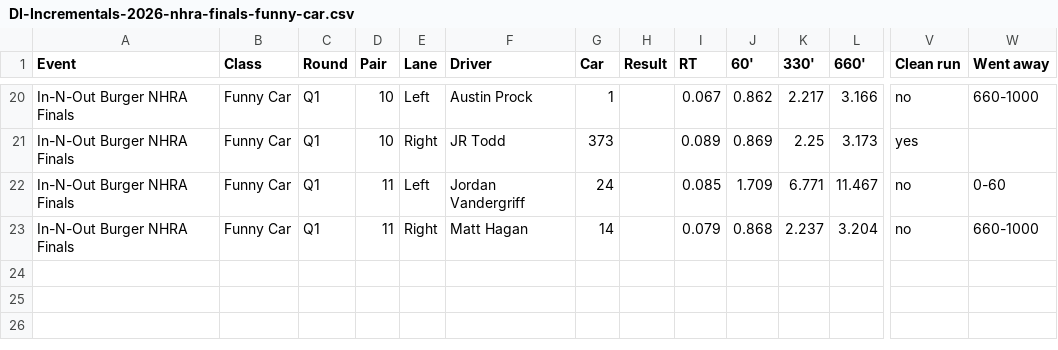
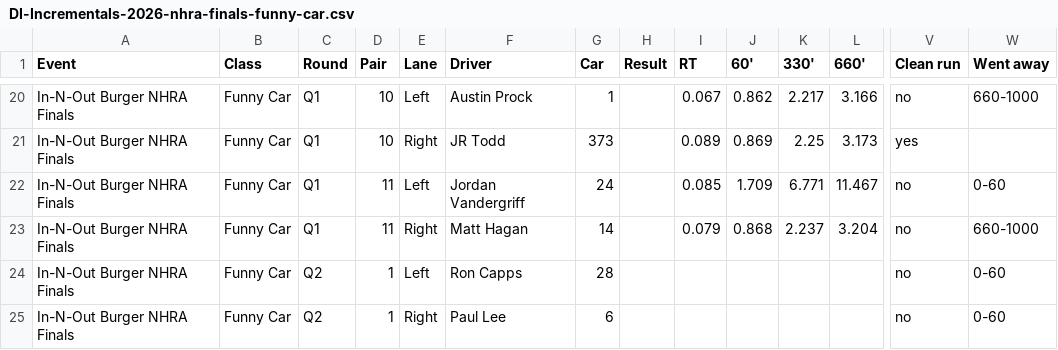
Before and after one commit to wes-buck/di-incrementals, a CSV file: events/2026-nhra-finals/funny-car/DI-Incrementals-2026-nhra-finals-funny-car.csv, drawn as a sheet; only a part is shown, gaps mark what is left out; rows hold the shown columns only; the diff names each change by its address in the sheet, - before the commit and + after, or states it on an @@ line.

Commit message:
Update: In-N-Out Burger NHRA Finals | Top Fuel Q1,Q2; Funny Car Q1,Q2; Pro Stock Q1,Q2; Pro Stock Motorcycle Q1,Q2

```diff
--- a/events/2026-nhra-finals/funny-car/DI-Incrementals-2026-nhra-finals-funny-car.csv
+++ b/events/2026-nhra-finals/funny-car/DI-Incrementals-2026-nhra-finals-funny-car.csv
+row 24: In-N-Out Burger NHRA Finals | Funny Car | Q2 | 1 | Left | Ron Capps | 28 |  |  |  |  |  | no | 0-60
+row 25: In-N-Out Burger NHRA Finals | Funny Car | Q2 | 1 | Right | Paul Lee | 6 |  |  |  |  |  | no | 0-60
```
Also changed, not shown: funny-car/DI-Incrementals-2026-nhra-finals-funny-car.csv, 13 other files.
